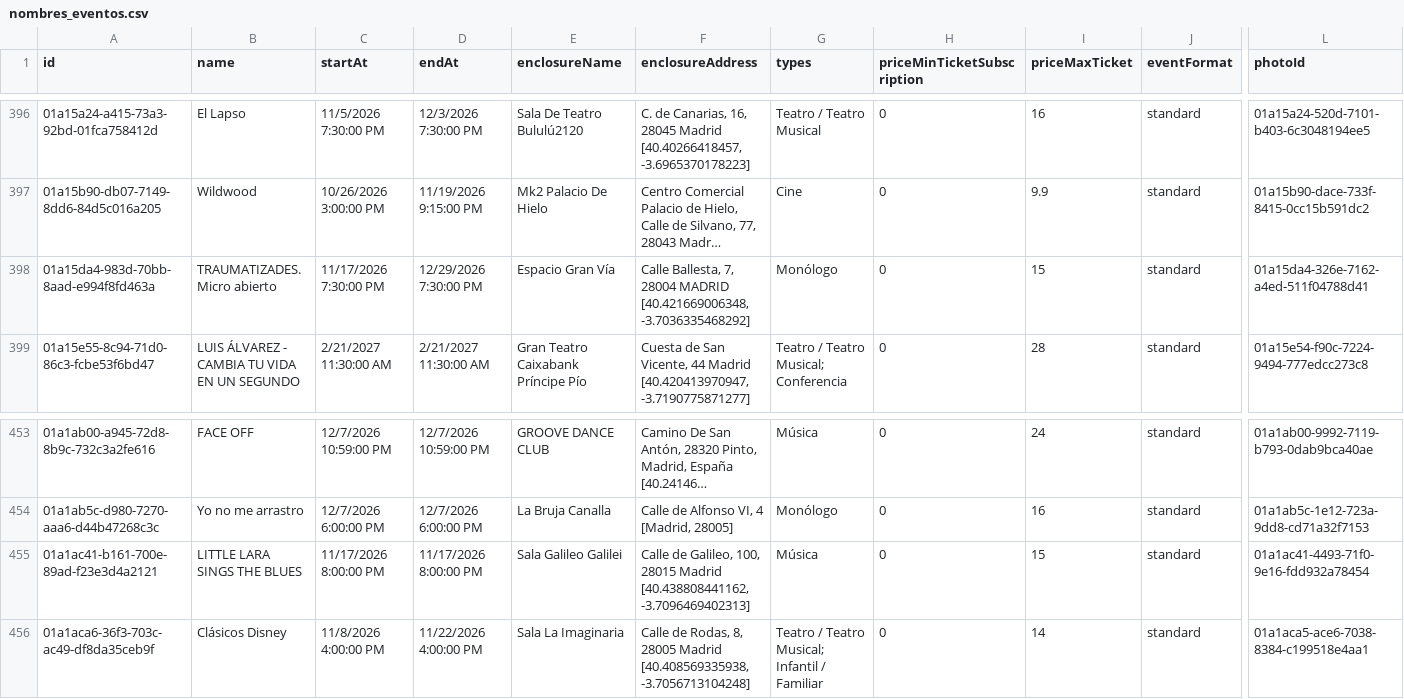
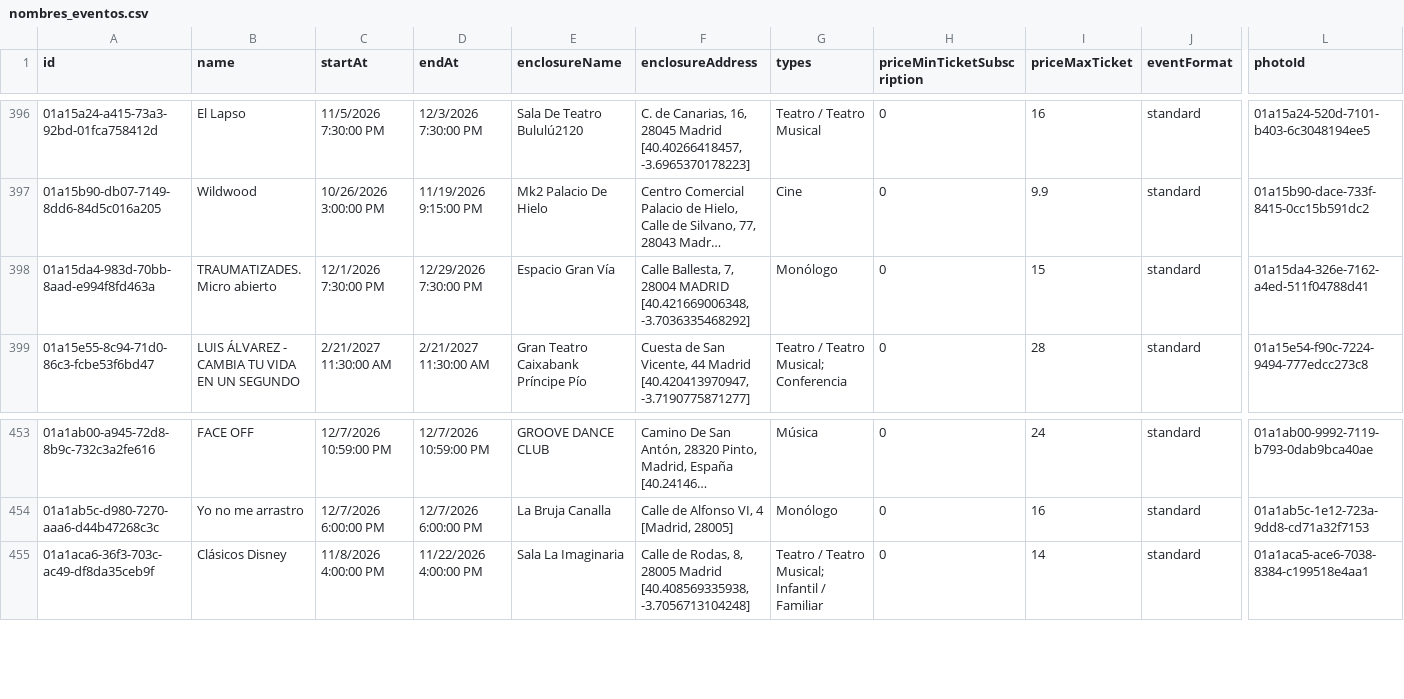
Before and after one commit to valonsot/ScheduleScript, a CSV file: nombres_eventos.csv, drawn as a sheet; only a part is shown, gaps mark what is left out; long unchanged cells end in …; rows hold the shown columns only; the diff names each change by its address in the sheet, - before the commit and + after, or states it on an @@ line.

```diff
--- a/nombres_eventos.csv
+++ b/nombres_eventos.csv
-C398 (startAt): 11/17/2026 7:30:00 PM
+C398 (startAt): 12/1/2026 7:30:00 PM
-row 455: 01a1ac41-b161-700e-89ad-f23e3d4a2121 | LITTLE LARA SINGS THE BLUES | 11/17/2026 8:00:00 PM | 11/17/2026 8:00:00 PM | Sala Galileo Galilei | Calle de Galileo, 100, 28015 Madrid [40.438808441162, -3.7096469402313] | Música | 0 | 15 | standard | 01a1ac41-4493-71f0-9e16-fdd932a78454
```
